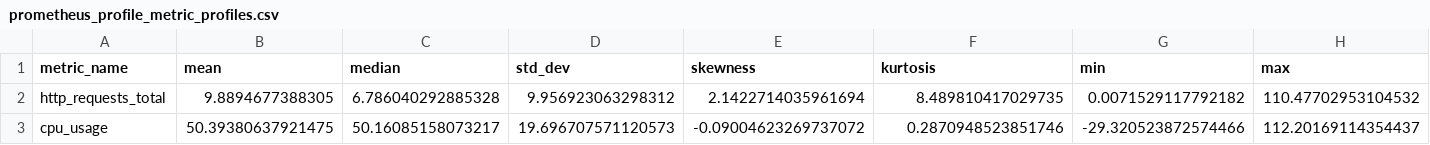
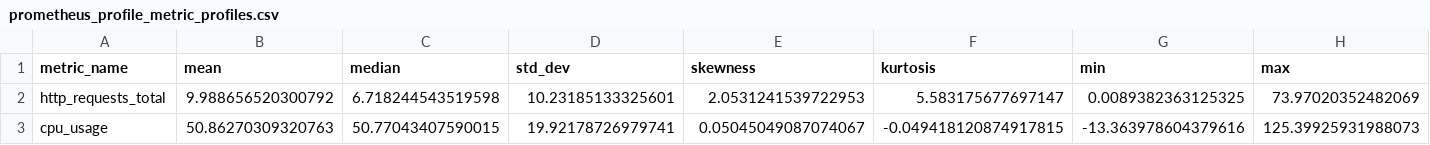
Before and after one commit to xiabai84/prometheus-ts-estimation, a CSV file: report/prometheus_profile_metric_profiles.csv, drawn as a sheet; only a part is shown; the diff covers the shown part only; the diff names each change by its address in the sheet, - before the commit and + after, or states it on an @@ line.

```diff
--- a/report/prometheus_profile_metric_profiles.csv
+++ b/report/prometheus_profile_metric_profiles.csv
-B2 (mean): 9.8894677388305
+B2 (mean): 9.988656520300792
-C2 (median): 6.786040292885328
+C2 (median): 6.718244543519598
-D2 (std_dev): 9.956923063298312
+D2 (std_dev): 10.23185133325601
-E2 (skewness): 2.1422714035961694
+E2 (skewness): 2.0531241539722953
-F2 (kurtosis): 8.489810417029735
+F2 (kurtosis): 5.583175677697147
-G2 (min): 0.0071529117792182
+G2 (min): 0.0089382363125325
-H2 (max): 110.47702953104532
+H2 (max): 73.97020352482069
-B3 (mean): 50.39380637921475
+B3 (mean): 50.86270309320763
-C3 (median): 50.16085158073217
+C3 (median): 50.77043407590015
-D3 (std_dev): 19.696707571120573
+D3 (std_dev): 19.92178726979741
-E3 (skewness): -0.09004623269737072
+E3 (skewness): 0.05045049087074067
-F3 (kurtosis): 0.2870948523851746
+F3 (kurtosis): -0.049418120874917815
-G3 (min): -29.320523872574466
+G3 (min): -13.363978604379616
-H3 (max): 112.20169114354437
+H3 (max): 125.39925931988073
```
Also changed, not shown: 43 edited cells elsewhere in this file, report/prometheus_profile_correlations.csv, report/sample_prometheus_data.csv, 30 other files.
